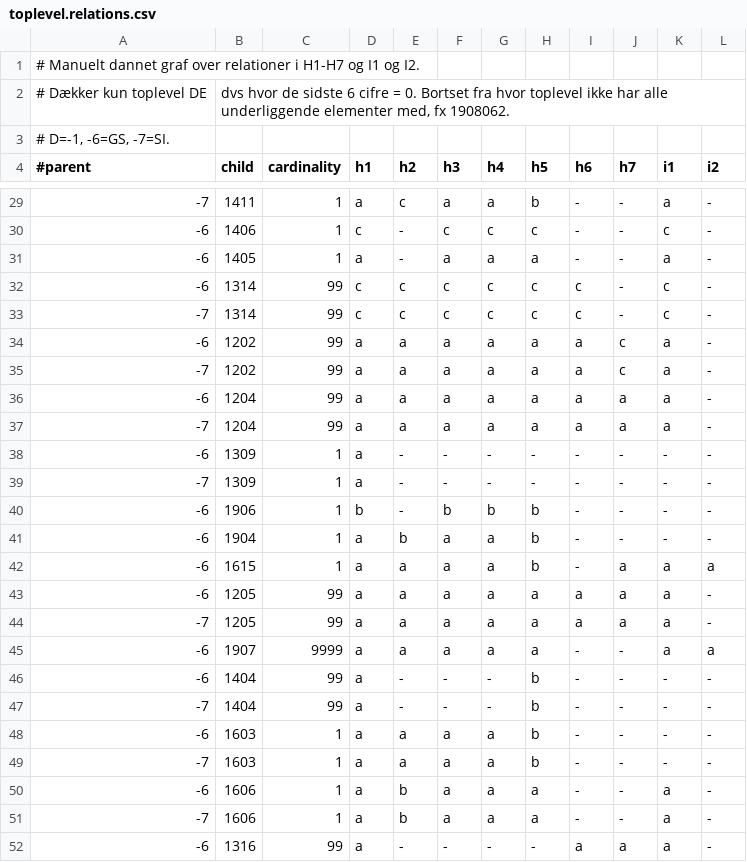
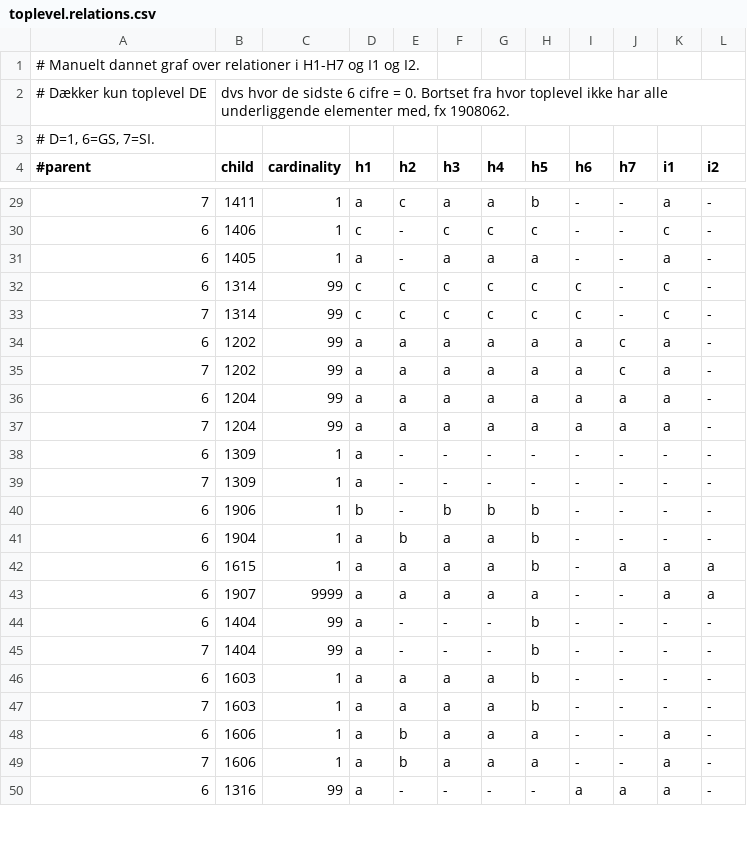
Before and after one commit to mneidhardt/EUCDM, a CSV file: toplevel.relations.csv, drawn as a sheet; only a part is shown, gaps mark what is left out; the diff covers the shown part only.

```diff
--- a/toplevel.relations.csv
+++ b/toplevel.relations.csv
@@ -2,3 +2,3 @@
 # Dækker kun toplevel DE; dvs hvor de sidste 6 cifre = 0. Bortset fra hvor toplevel ikke har alle underliggende elementer med, fx 1908062.
-# D=-1, -6=GS, -7=SI.
+# D=1, 6=GS, 7=SI.
 #parent; child; cardinality; h1;h2;h3;h4;h5;h6;h7;i1;i2
@@ -29,24 +29,22 @@
--7; 1411; 1;        a;c;a;a;b;-;-;a;-
--6; 1406; 1;        c;-;c;c;c;-;-;c;-
--6; 1405; 1;        a;-;a;a;a;-;-;a;-
--6; 1314; 99;       c;c;c;c;c;c;-;c;-
--7; 1314; 99;       c;c;c;c;c;c;-;c;-
--6; 1202; 99;       a;a;a;a;a;a;c;a;-
--7; 1202; 99;       a;a;a;a;a;a;c;a;-
--6; 1204; 99;       a;a;a;a;a;a;a;a;-
--7; 1204; 99;       a;a;a;a;a;a;a;a;-
--6; 1309; 1;        a;-;-;-;-;-;-;-;-
--7; 1309; 1;        a;-;-;-;-;-;-;-;-
--6; 1906; 1;        b;-;b;b;b;-;-;-;-
--6; 1904; 1;        a;b;a;a;b;-;-;-;-
--6; 1615; 1;        a;a;a;a;b;-;a;a;a
--6; 1205; 99;       a;a;a;a;a;a;a;a;-
--7; 1205; 99;       a;a;a;a;a;a;a;a;-
--6; 1907; 9999;     a;a;a;a;a;-;-;a;a
--6; 1404; 99;       a;-;-;-;b;-;-;-;-
--7; 1404; 99;       a;-;-;-;b;-;-;-;-
--6; 1603; 1;        a;a;a;a;b;-;-;-;-
--7; 1603; 1;        a;a;a;a;b;-;-;-;-
--6; 1606; 1;        a;b;a;a;a;-;-;a;-
--7; 1606; 1;        a;b;a;a;a;-;-;a;-
--6; 1316; 99;       a;-;-;-;-;a;a;a;-
+7; 1411; 1;        a;c;a;a;b;-;-;a;-
+6; 1406; 1;        c;-;c;c;c;-;-;c;-
+6; 1405; 1;        a;-;a;a;a;-;-;a;-
+6; 1314; 99;       c;c;c;c;c;c;-;c;-
+7; 1314; 99;       c;c;c;c;c;c;-;c;-
+6; 1202; 99;       a;a;a;a;a;a;c;a;-
+7; 1202; 99;       a;a;a;a;a;a;c;a;-
+6; 1204; 99;       a;a;a;a;a;a;a;a;-
+7; 1204; 99;       a;a;a;a;a;a;a;a;-
+6; 1309; 1;        a;-;-;-;-;-;-;-;-
+7; 1309; 1;        a;-;-;-;-;-;-;-;-
+6; 1906; 1;        b;-;b;b;b;-;-;-;-
+6; 1904; 1;        a;b;a;a;b;-;-;-;-
+6; 1615; 1;        a;a;a;a;b;-;a;a;a
+6; 1907; 9999;     a;a;a;a;a;-;-;a;a
+6; 1404; 99;       a;-;-;-;b;-;-;-;-
+7; 1404; 99;       a;-;-;-;b;-;-;-;-
+6; 1603; 1;        a;a;a;a;b;-;-;-;-
+7; 1603; 1;        a;a;a;a;b;-;-;-;-
+6; 1606; 1;        a;b;a;a;a;-;-;a;-
+7; 1606; 1;        a;b;a;a;a;-;-;a;-
+6; 1316; 99;       a;-;-;-;-;a;a;a;-
```
Also changed, not shown: 2 removed rows and 65 edited cells elsewhere in this file, 4 other files.
